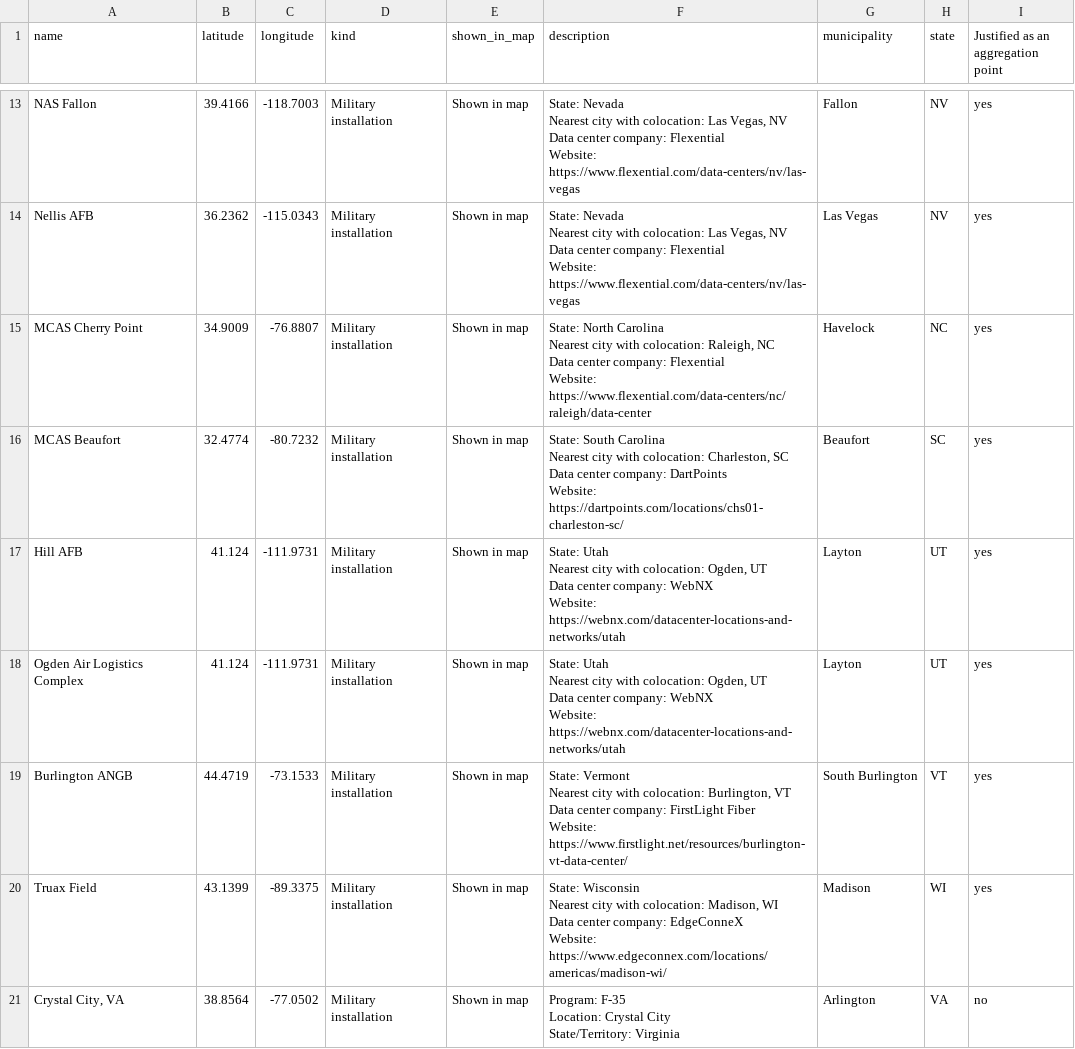
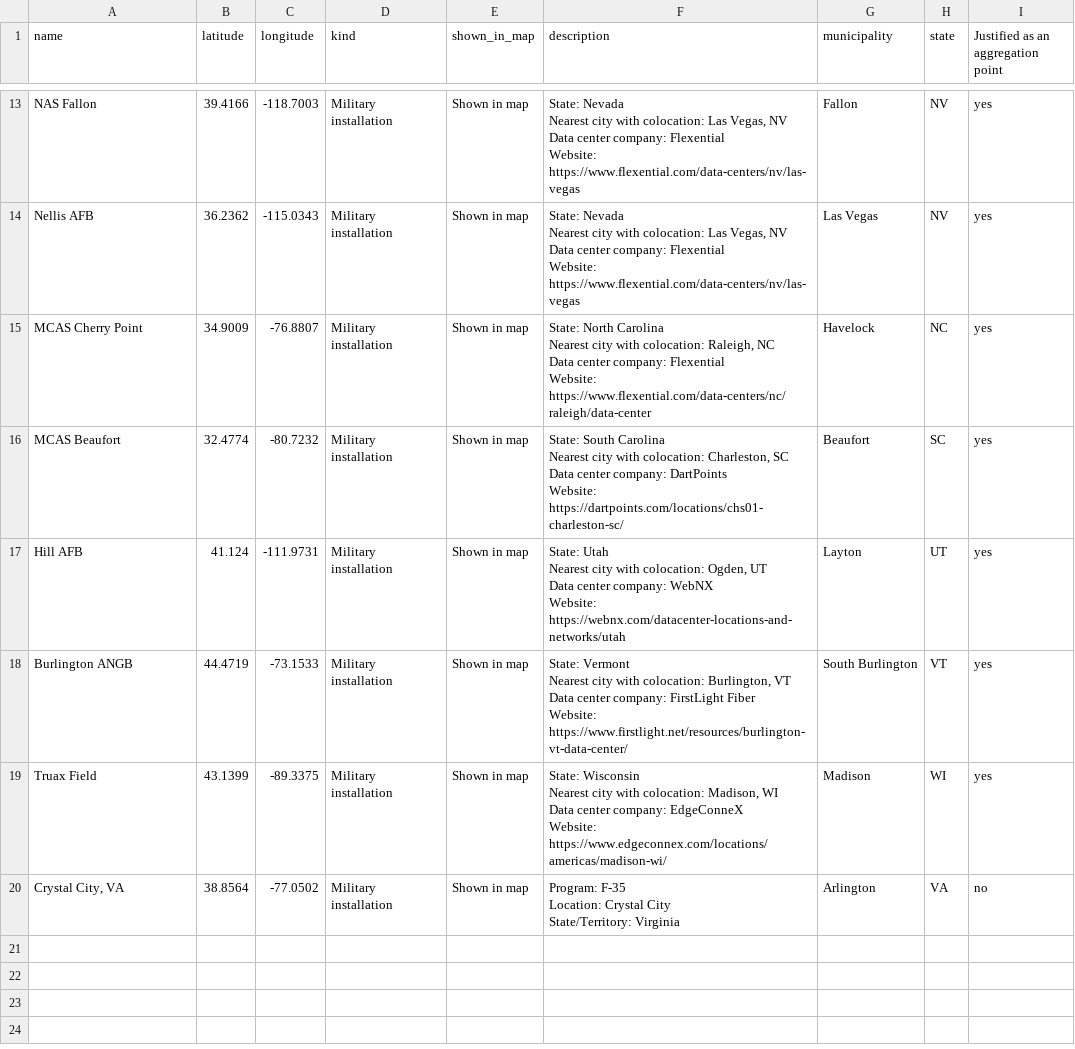
Before and after one commit to 10U-Labs/wan-graph-synthesizer, a CSV file: data/vertices/f_35.csv, drawn as a sheet; only a part is shown, gaps mark what is left out.

```diff
--- a/data/vertices/f_35.csv
+++ b/data/vertices/f_35.csv
@@ -65,6 +65,2 @@ Data center company: WebNX
 Website: https://webnx.com/datacenter-locations-and-networks/utah",Layton,UT,yes
-Ogden Air Logistics Complex,41.124,-111.9731,Military installation,Shown in map,"State: Utah
-Nearest city with colocation: Ogden, UT
-Data center company: WebNX
-Website: https://webnx.com/datacenter-locations-and-networks/utah",Layton,UT,yes
 Burlington ANGB,44.4719,-73.1533,Military installation,Shown in map,"State: Vermont
```
Also changed, not shown: 11 other files.
